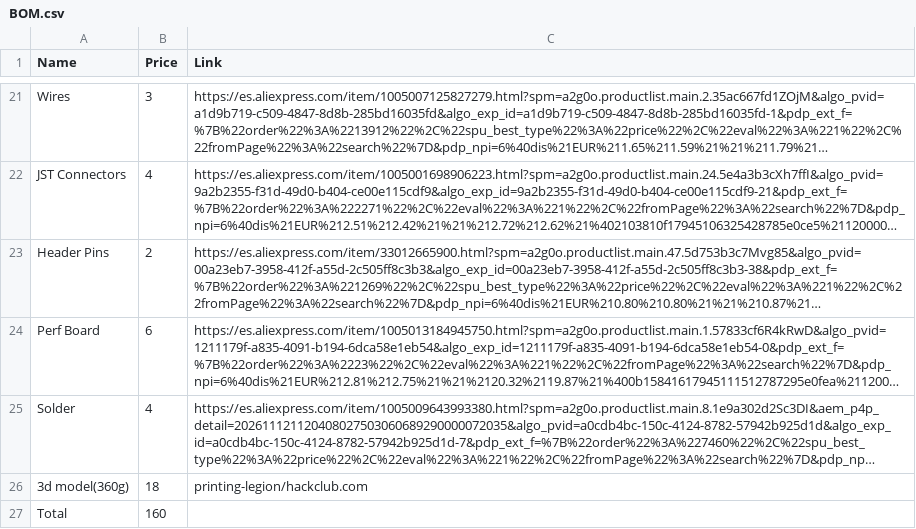
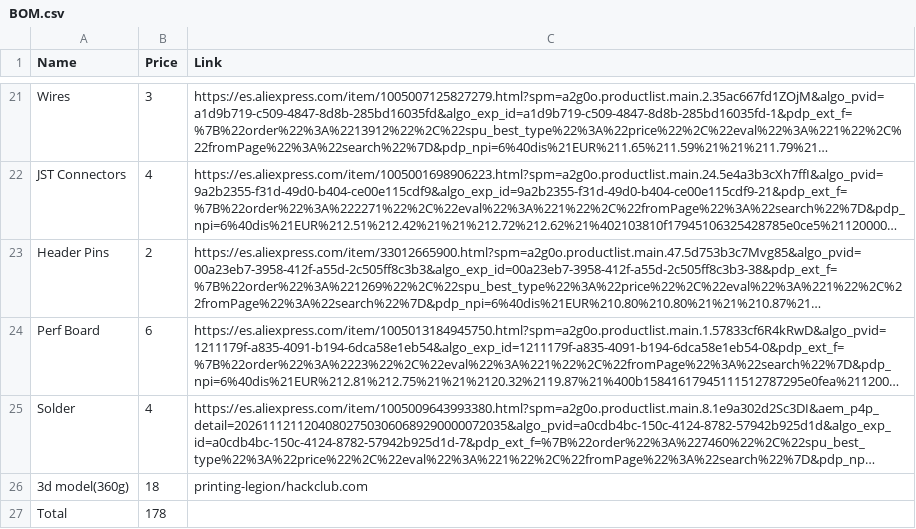
Before and after one commit to emmanuelnkangolo319-hash/cloud-seeding-plane, a CSV file: BOM.csv, drawn as a sheet; only a part is shown, gaps mark what is left out; long unchanged cells end in …; the diff names each change by its address in the sheet, - before the commit and + after, or states it on an @@ line.

Commit message:
Adjust quantities and total in BOM.csv
Updated quantities and total in BOM.csv.

```diff
--- a/BOM.csv
+++ b/BOM.csv
-B27 (Price): 160
+B27 (Price): 178
```
